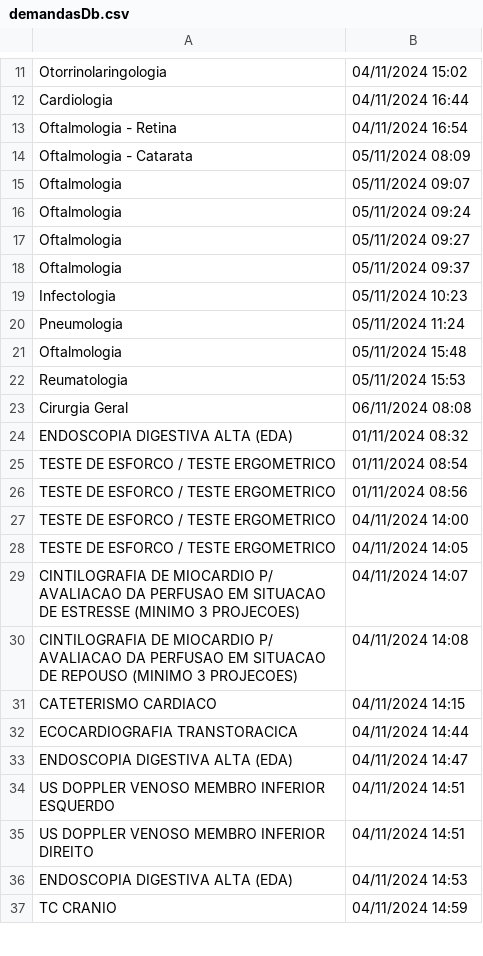
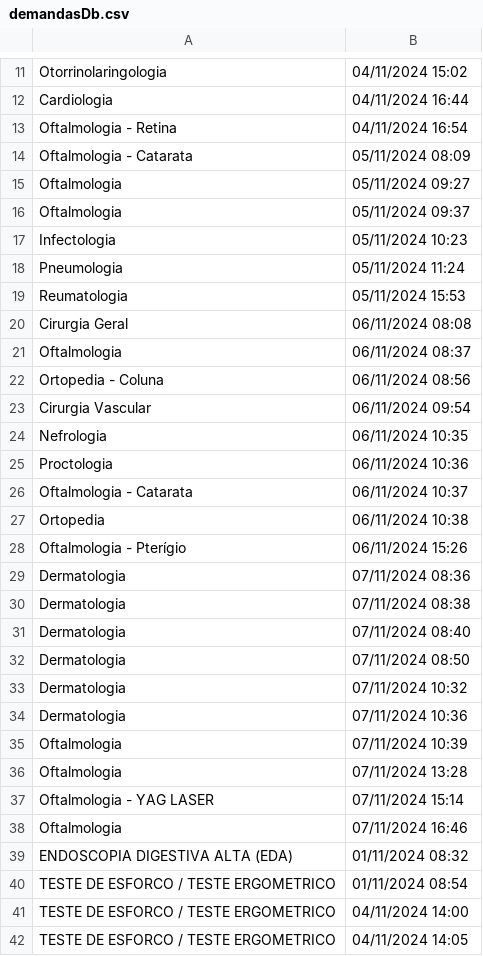
Before and after one commit to thiago-amaroo/saude_demandas, a CSV file: uploadsTemp/demandasDb.csv, drawn as a sheet; only a part is shown, gaps mark what is left out; the shorter side is filled out with more unchanged rows; removed rows and columns are numbered as before the commit, all else as after; the diff covers the shown part only; the diff names each change by its address in the sheet, - before the commit and + after, or states it on an @@ line.

```diff
--- a/uploadsTemp/demandasDb.csv
+++ b/uploadsTemp/demandasDb.csv
-row 15: Oftalmologia | 05/11/2024 09:07
-row 16: Oftalmologia | 05/11/2024 09:24
-row 21: Oftalmologia | 05/11/2024 15:48
+row 21: Oftalmologia | 06/11/2024 08:37
+row 22: Ortopedia - Coluna | 06/11/2024 08:56
+row 23: Cirurgia Vascular | 06/11/2024 09:54
+row 24: Nefrologia | 06/11/2024 10:35
+row 25: Proctologia | 06/11/2024 10:36
+row 26: Oftalmologia - Catarata | 06/11/2024 10:37
+row 27: Ortopedia | 06/11/2024 10:38
+row 28: Oftalmologia - Pterígio | 06/11/2024 15:26
+row 29: Dermatologia | 07/11/2024 08:36
+row 30: Dermatologia | 07/11/2024 08:38
+row 31: Dermatologia | 07/11/2024 08:40
+row 32: Dermatologia | 07/11/2024 08:50
+row 33: Dermatologia | 07/11/2024 10:32
+row 34: Dermatologia | 07/11/2024 10:36
+row 35: Oftalmologia | 07/11/2024 10:39
+row 36: Oftalmologia | 07/11/2024 13:28
+row 37: Oftalmologia - YAG LASER | 07/11/2024 15:14
+row 38: Oftalmologia | 07/11/2024 16:46
-row 26: TESTE DE ESFORCO / TESTE ERGOMETRICO | 01/11/2024 08:56
```
Also changed, not shown: 26 added rows, 1 removed row and 1 edited cell elsewhere in this file, 5 other files.
